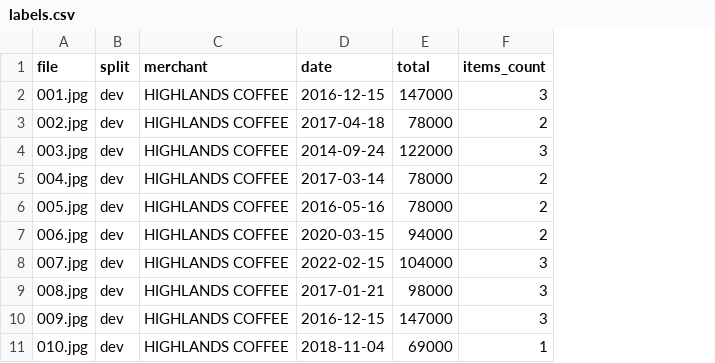
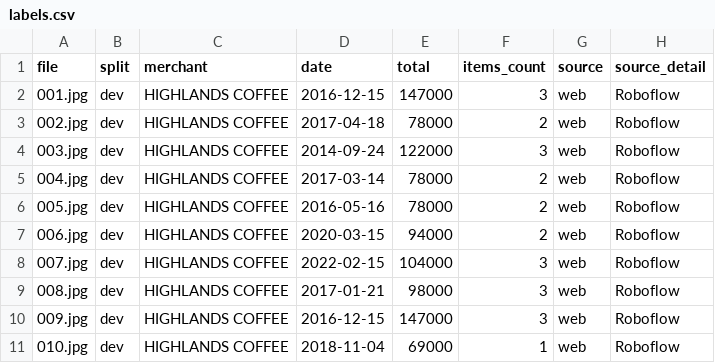
Before and after one commit to mkien14/homewallet-gr13, a CSV file: ocr-lab/labels.csv, drawn as a sheet; only a part is shown; the diff names each change by its address in the sheet, - before the commit and + after, or states it on an @@ line.

```diff
--- a/ocr-lab/labels.csv
+++ b/ocr-lab/labels.csv
+column G (source), rows 2-11: all web
+column H (source_detail), rows 2-11: all Roboflow
```
Also changed, not shown: 9 other files.
